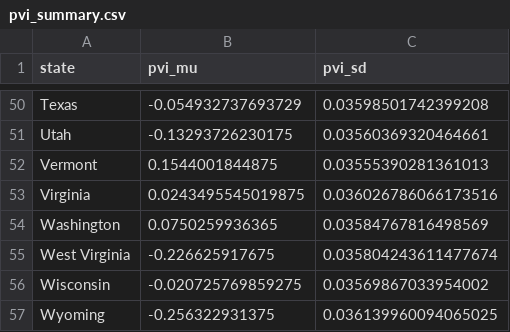
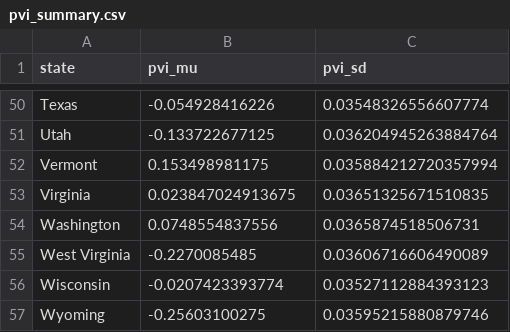
Before and after one commit to markjrieke/2024-potus, a CSV file: out/pvi/pvi_summary.csv, drawn as a sheet; only a part is shown, gaps mark what is left out; the diff covers the shown part only; the diff names each change by its address in the sheet, - before the commit and + after, or states it on an @@ line.

```diff
--- a/out/pvi/pvi_summary.csv
+++ b/out/pvi/pvi_summary.csv
-B50 (pvi_mu): -0.054932737693729
+B50 (pvi_mu): -0.054928416226
-C50 (pvi_sd): 0.03598501742399208
+C50 (pvi_sd): 0.03548326556607774
-B51 (pvi_mu): -0.13293726230175
+B51 (pvi_mu): -0.133722677125
-C51 (pvi_sd): 0.03560369320464661
+C51 (pvi_sd): 0.036204945263884764
-B52 (pvi_mu): 0.1544001844875
+B52 (pvi_mu): 0.153498981175
-C52 (pvi_sd): 0.03555390281361013
+C52 (pvi_sd): 0.035884212720357994
-B53 (pvi_mu): 0.0243495545019875
+B53 (pvi_mu): 0.023847024913675
-C53 (pvi_sd): 0.036026786066173516
+C53 (pvi_sd): 0.03651325671510835
-B54 (pvi_mu): 0.0750259936365
+B54 (pvi_mu): 0.0748554837556
-C54 (pvi_sd): 0.03584767816498569
+C54 (pvi_sd): 0.0365874518506731
-B55 (pvi_mu): -0.226625917675
+B55 (pvi_mu): -0.2270085485
-C55 (pvi_sd): 0.035804243611477674
+C55 (pvi_sd): 0.03606716606490089
-B56 (pvi_mu): -0.020725769859275
+B56 (pvi_mu): -0.0207423393774
-C56 (pvi_sd): 0.03569867033954002
+C56 (pvi_sd): 0.03527112884393123
-B57 (pvi_mu): -0.256322931375
+B57 (pvi_mu): -0.25603100275
-C57 (pvi_sd): 0.036139960094065025
+C57 (pvi_sd): 0.03595215880879746
```
Also changed, not shown: 96 edited cells elsewhere in this file, out/model_log.csv, 5 other files.
